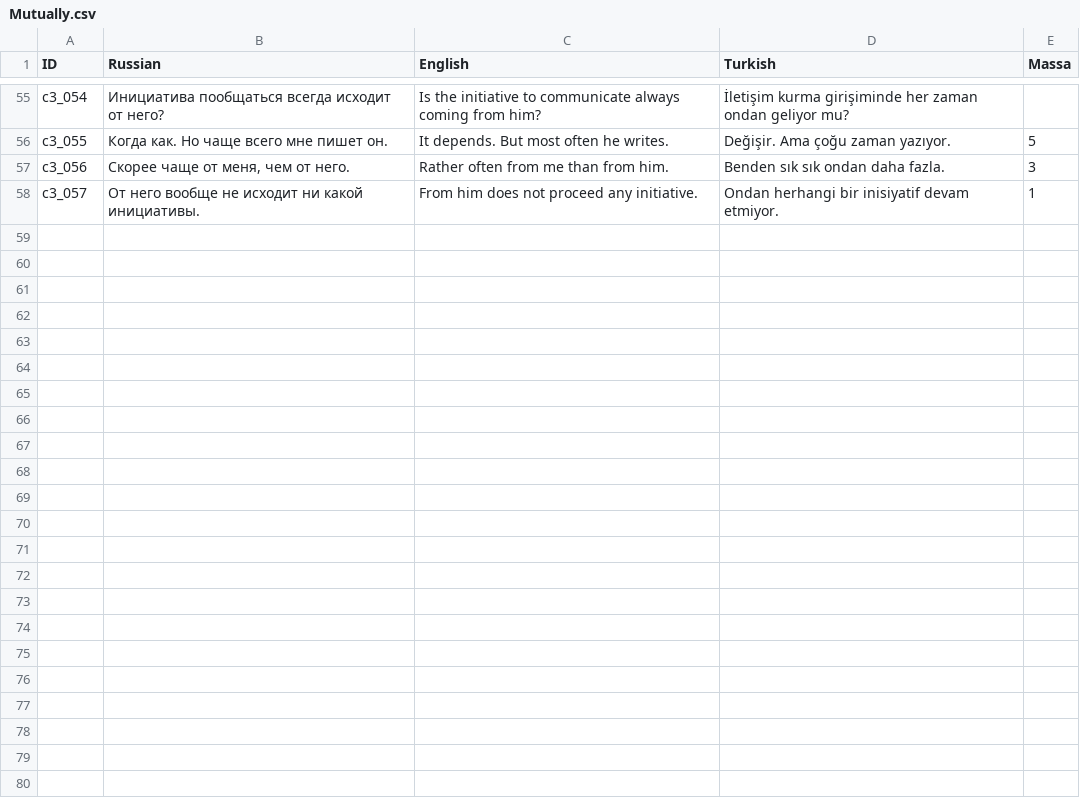
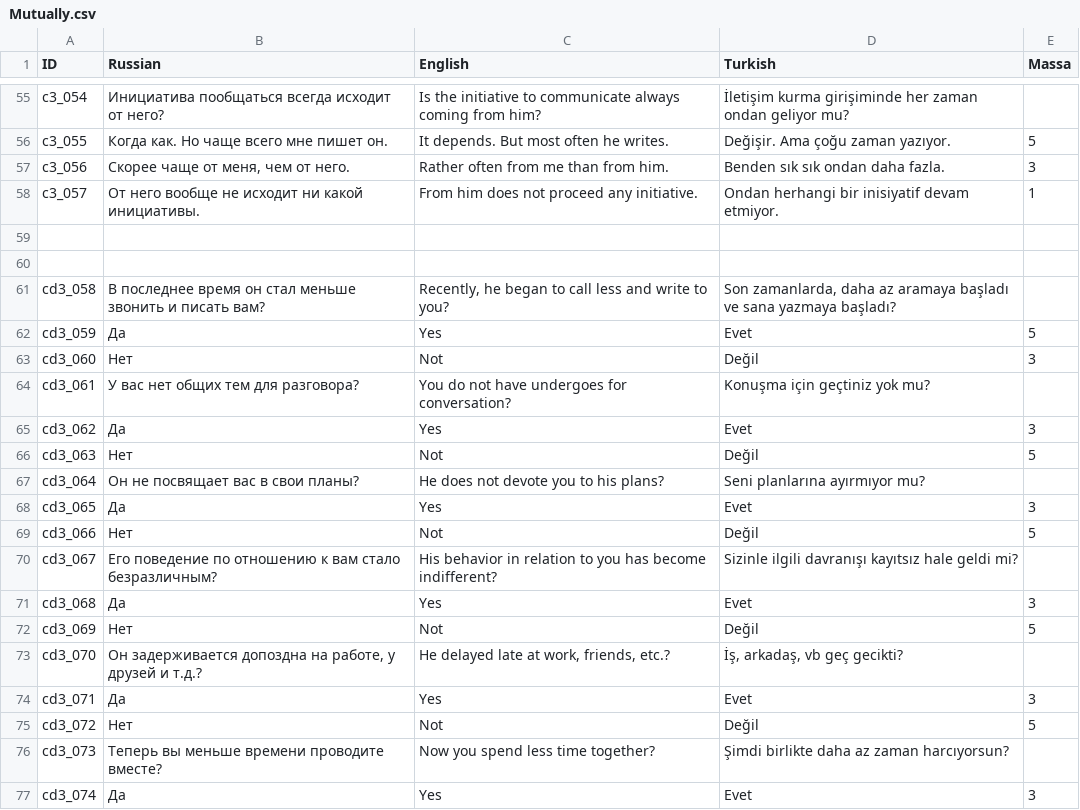
Before and after one commit to Mrrebrik-code/TestOfLove, a CSV file: Assets/Plugins/SimpleLocalization/Resources/Localization/Mutually.csv, drawn as a sheet; only a part is shown, gaps mark what is left out; the diff covers the shown part only.

```diff
--- a/Assets/Plugins/SimpleLocalization/Resources/Localization/Mutually.csv
+++ b/Assets/Plugins/SimpleLocalization/Resources/Localization/Mutually.csv
@@ -58 +58,20 @@ ID,Russian,English,Turkish,Massa
 с3_057,От него вообще не исходит ни какой инициативы.,From him does not proceed any initiative.,Ondan herhangi bir inisiyatif devam etmiyor.,1
+,,,,
+,,,,
+сd3_058,В последнее время он стал меньше звонить и писать вам?,"Recently, he began to call less and write to you?","Son zamanlarda, daha az aramaya başladı ve sana yazmaya başladı?",
+сd3_059,Да,Yes,Evet,5
+сd3_060,Нет,Not,Değil,3
+сd3_061,У вас нет общих тем для разговора?,You do not have undergoes for conversation?,Konuşma için geçtiniz yok mu?,
+сd3_062,Да,Yes,Evet,3
+сd3_063,Нет,Not,Değil,5
+сd3_064,Он не посвящает вас в свои планы?,He does not devote you to his plans?,Seni planlarına ayırmıyor mu?,
+сd3_065,Да,Yes,Evet,3
+сd3_066,Нет,Not,Değil,5
+сd3_067,Его поведение по отношению к вам стало безразличным?,His behavior in relation to you has become indifferent?,Sizinle ilgili davranışı kayıtsız hale geldi mi?,
+сd3_068,Да,Yes,Evet,3
+сd3_069,Нет,Not,Değil,5
+сd3_070," Он задерживается допоздна на работе, у друзей и т.д.?"," He delayed late at work, friends, etc.?"," İş, arkadaş, vb geç gecikti?",
+сd3_071,Да,Yes,Evet,3
+сd3_072,Нет,Not,Değil,5
+сd3_073,Теперь вы меньше времени проводите вместе?,Now you spend less time together?,Şimdi birlikte daha az zaman harcıyorsun?,
+сd3_074,Да,Yes,Evet,3
```
Also changed, not shown: 22 added rows and 2 edited cells elsewhere in this file, Assets/Plugins/SimpleLocalization/Resources/Localization/Confidence.csv, Assets/Plugins/SimpleLocalization/Resources/Localization/Friendship .csv, 33 other files.
